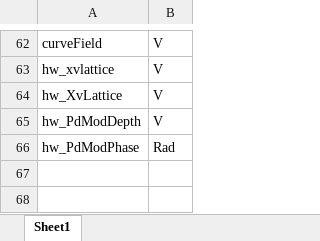
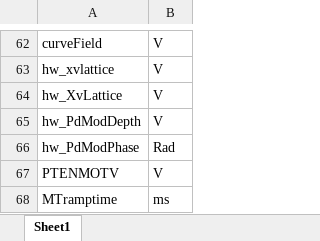
Before and after one commit to weldlabucsb/MuscleMuseum_Li, an Excel workbook: .config/becExpConfig/parameterUnit.csv.xlsx, sheet Sheet1, drawn as a sheet; only a part is shown, gaps mark what is left out; values as stored, in another font and other column widths than the file's, no borders; the diff names each change by its address in the sheet, - before the commit and + after, or states it on an @@ line.

```diff
--- a/.config/becExpConfig/parameterUnit.csv.xlsx (sheet Sheet1)
+++ b/.config/becExpConfig/parameterUnit.csv.xlsx (sheet Sheet1)
+row 67: PTENMOTV | V
+row 68: MTramptime | ms
```
Also changed, not shown: 4 other files.
